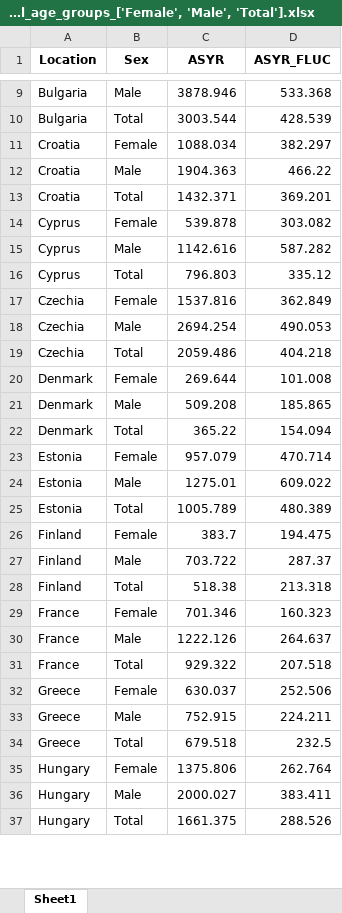
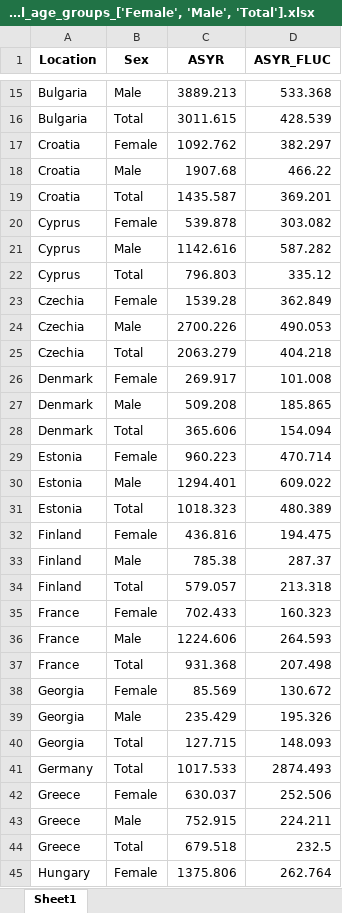
Before and after one commit to Mlad-en/COV-BG, an Excel workbook: data_output/PYLL/PYLL_EU/EU_ASYR_All_age_groups_['Female', 'Male', 'Total'].xlsx, sheet Sheet1, drawn as a sheet; only a part is shown, gaps mark what is left out; the shorter side is filled out with more unchanged rows; values as stored, in another font and other column widths than the file's, no borders; addresses are those after the commit; the diff covers the shown part only; the diff names each change by its address in the sheet, - before the commit and + after, or states it on an @@ line.

```diff
--- a/data_output/PYLL/PYLL_EU/EU_ASYR_All_age_groups_['Female', 'Male', 'Total'].xlsx (sheet Sheet1)
+++ b/data_output/PYLL/PYLL_EU/EU_ASYR_All_age_groups_['Female', 'Male', 'Total'].xlsx (sheet Sheet1)
-C15 (ASYR): 3878.946
+C15 (ASYR): 3889.213
-C16 (ASYR): 3003.544
+C16 (ASYR): 3011.615
-C17 (ASYR): 1088.034
+C17 (ASYR): 1092.762
-C18 (ASYR): 1904.363
+C18 (ASYR): 1907.68
-C19 (ASYR): 1432.371
+C19 (ASYR): 1435.587
-C23 (ASYR): 1537.816
+C23 (ASYR): 1539.28
-C24 (ASYR): 2694.254
+C24 (ASYR): 2700.226
-C25 (ASYR): 2059.486
+C25 (ASYR): 2063.279
-C26 (ASYR): 269.644
+C26 (ASYR): 269.917
-C28 (ASYR): 365.22
+C28 (ASYR): 365.606
-C29 (ASYR): 957.079
+C29 (ASYR): 960.223
-C30 (ASYR): 1275.01
+C30 (ASYR): 1294.401
-C31 (ASYR): 1005.789
+C31 (ASYR): 1018.323
-C32 (ASYR): 383.7
+C32 (ASYR): 436.816
-C33 (ASYR): 703.722
+C33 (ASYR): 785.38
-C34 (ASYR): 518.38
+C34 (ASYR): 579.057
-C35 (ASYR): 701.346
+C35 (ASYR): 702.433
-C36 (ASYR): 1222.126
+C36 (ASYR): 1224.606
-D36 (ASYR_FLUC): 264.637
+D36 (ASYR_FLUC): 264.593
-C37 (ASYR): 929.322
+C37 (ASYR): 931.368
-D37 (ASYR_FLUC): 207.518
+D37 (ASYR_FLUC): 207.498
+row 38: Georgia | Female | 85.569 | 130.672
+row 39: Georgia | Male | 235.429 | 195.326
+row 40: Georgia | Total | 127.715 | 148.093
+row 41: Germany | Total | 1017.533 | 2874.493
```
Also changed, not shown: 9 added rows and 49 edited cells elsewhere in this sheet, data_output/PYLL/PYLL_EU/EU_ASYR_(0-4)-(85-89)_['Female', 'Male', 'Total'].xlsx, data_output/PYLL/PYLL_EU/EU_PYLL_(0-4)-(85-89)_['Female', 'Male', 'Total'].xlsx, 6 other files.
